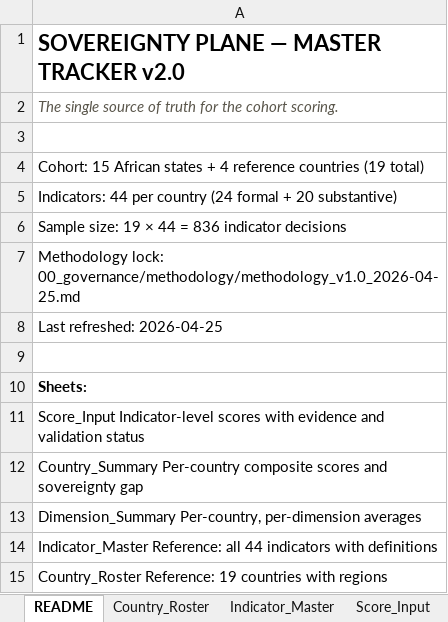
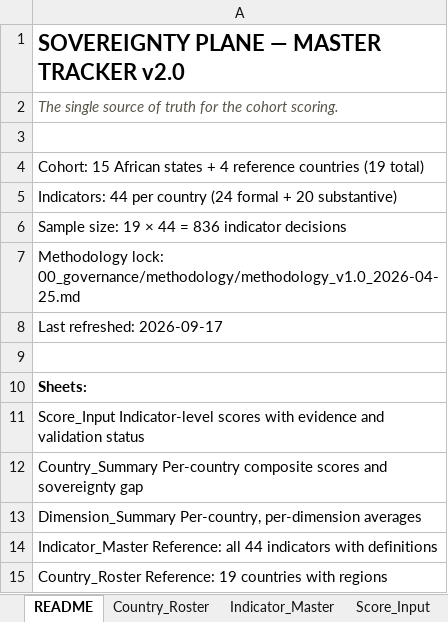
Before and after one commit to appiahobeng-akwasi/thesovereigntyplane, an Excel workbook: public/master_tracker.xlsx, sheet README, drawn as a sheet; only a part is shown; values as stored, in another font and other column widths than the file's, no borders; the diff names each change by its address in the sheet, - before the commit and + after, or states it on an @@ line.

```diff
--- a/public/master_tracker.xlsx (sheet README)
+++ b/public/master_tracker.xlsx (sheet README)
-A8: Last refreshed: 2026-04-25
+A8: Last refreshed: 2026-09-17
```
Also changed, not shown: sheet Version_Log, sheet Score_Input, sheet Country_Summary, sheet Dimension_Summary, 25 other files.
